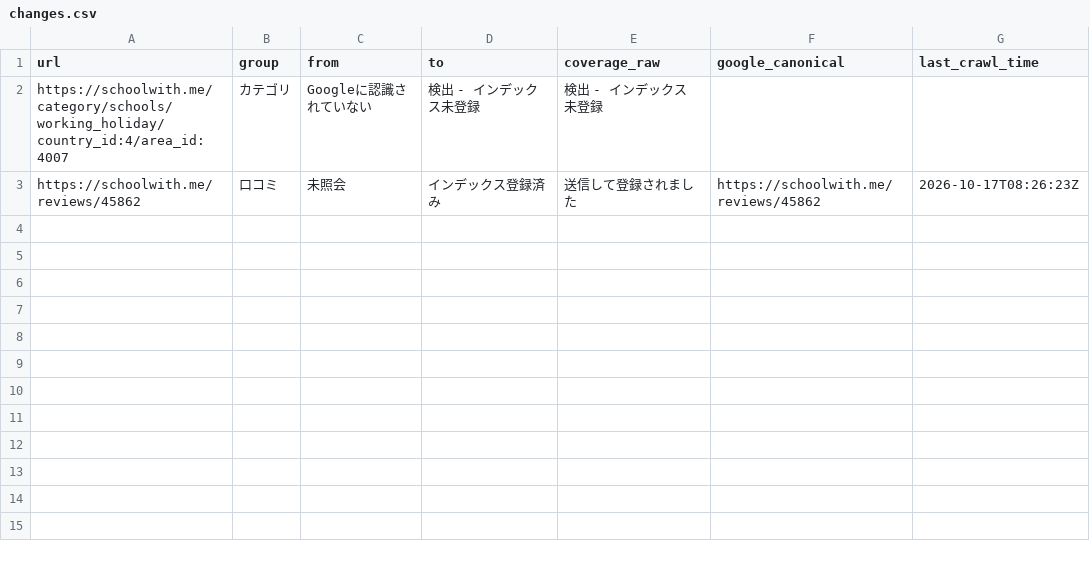
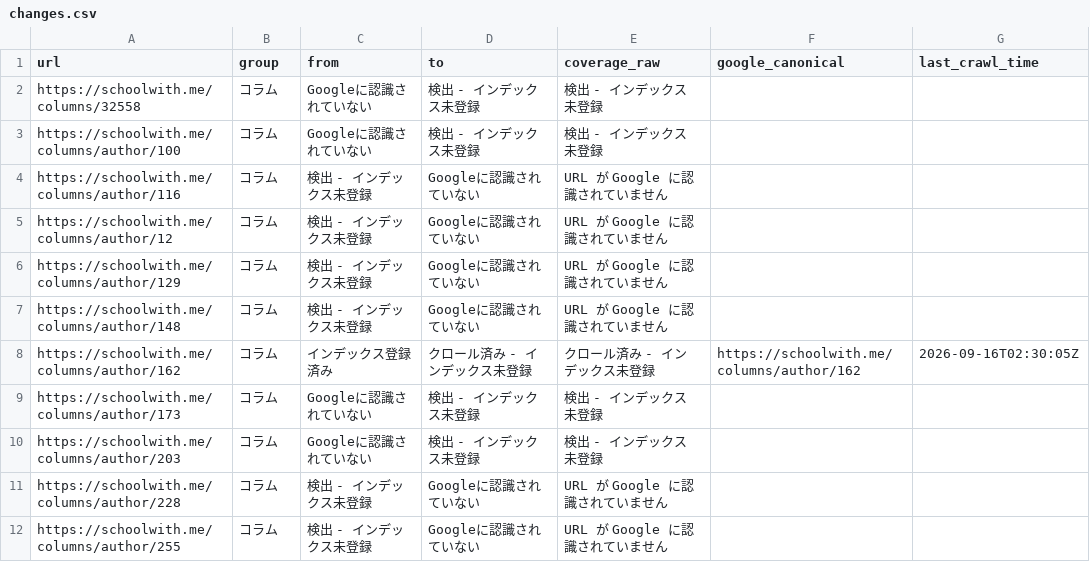
Before and after one commit to riku0704/sw-noindex-tracking, a CSV file: docs/index-status/changes.csv, drawn as a sheet.

```diff
--- a/docs/index-status/changes.csv
+++ b/docs/index-status/changes.csv
@@ -1,3 +1,12 @@
 url,group,from,to,coverage_raw,google_canonical,last_crawl_time
-https://schoolwith.me/category/schools/working_holiday/country_id:4/area_id:4007,カテゴリ,Googleに認識されていない,検出 - インデックス未登録,検出 - インデックス未登録,,
-https://schoolwith.me/reviews/45862,口コミ,未照会,インデックス登録済み,送信して登録されました,https://schoolwith.me/reviews/45862,2026-10-17T08:26:23Z
+https://schoolwith.me/columns/32558,コラム,Googleに認識されていない,検出 - インデックス未登録,検出 - インデックス未登録,,
+https://schoolwith.me/columns/author/100,コラム,Googleに認識されていない,検出 - インデックス未登録,検出 - インデックス未登録,,
+https://schoolwith.me/columns/author/116,コラム,検出 - インデックス未登録,Googleに認識されていない,URL が Google に認識されていません,,
+https://schoolwith.me/columns/author/12,コラム,検出 - インデックス未登録,Googleに認識されていない,URL が Google に認識されていません,,
+https://schoolwith.me/columns/author/129,コラム,検出 - インデックス未登録,Googleに認識されていない,URL が Google に認識されていません,,
+https://schoolwith.me/columns/author/148,コラム,検出 - インデックス未登録,Googleに認識されていない,URL が Google に認識されていません,,
+https://schoolwith.me/columns/author/162,コラム,インデックス登録済み,クロール済み - インデックス未登録,クロール済み - インデックス未登録,https://schoolwith.me/columns/author/162,2026-09-16T02:30:05Z
+https://schoolwith.me/columns/author/173,コラム,Googleに認識されていない,検出 - インデックス未登録,検出 - インデックス未登録,,
+https://schoolwith.me/columns/author/203,コラム,Googleに認識されていない,検出 - インデックス未登録,検出 - インデックス未登録,,
+https://schoolwith.me/columns/author/228,コラム,検出 - インデックス未登録,Googleに認識されていない,URL が Google に認識されていません,,
+https://schoolwith.me/columns/author/255,コラム,検出 - インデックス未登録,Googleに認識されていない,URL が Google に認識されていません,,
```
Also changed, not shown: docs/index-status/problems.csv, index_status/daily.csv, 4 other files.
